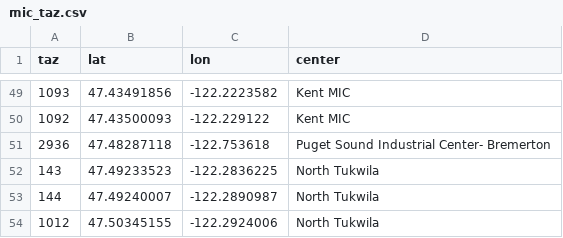
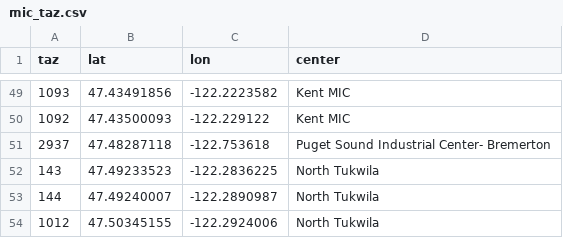
Before and after one commit to RSGInc/SeaCast, a CSV file: inputs/model/lookup/mic_taz.csv, drawn as a sheet; only a part is shown, gaps mark what is left out.

```diff
--- a/inputs/model/lookup/mic_taz.csv
+++ b/inputs/model/lookup/mic_taz.csv
@@ -50,3 +50,3 @@ taz,lat,lon,center
 1092,47.43500093,-122.229122,Kent MIC
-2936,47.48287118,-122.753618,Puget Sound Industrial Center- Bremerton
+2937,47.48287118,-122.753618,Puget Sound Industrial Center- Bremerton
 143,47.49233523,-122.2836225,North Tukwila
```
Also changed, not shown: inputs/model/lookup/TAZ_Reg_Geog.csv, inputs/model/lookup/TAZ_TAD_County.csv, 29 other files.
